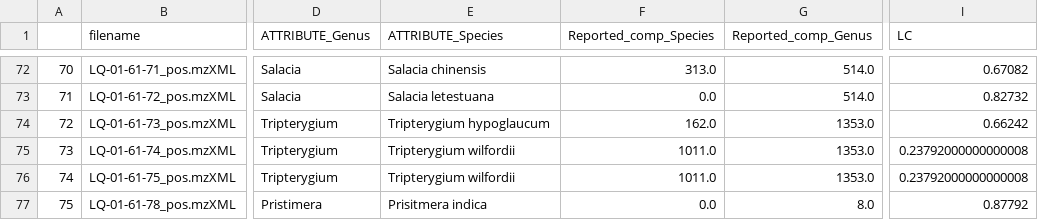
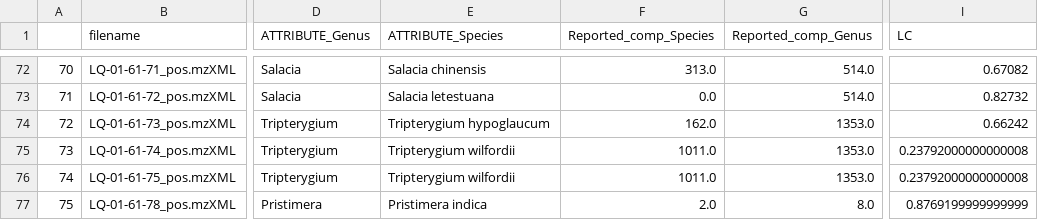
Before and after one commit to luigiquiros/inventa, a TSV file: data_out/LC_results.tsv, drawn as a sheet; only a part is shown, gaps mark what is left out; the diff names each change by its address in the sheet, - before the commit and + after, or states it on an @@ line.

```diff
--- a/data_out/LC_results.tsv
+++ b/data_out/LC_results.tsv
-E77 (ATTRIBUTE_Species): Prisitmera indica
+E77 (ATTRIBUTE_Species): Pristimera indica
-F77 (Reported_comp_Species): 0.0
+F77 (Reported_comp_Species): 2.0
-I77 (LC): 0.87792
+I77 (LC): 0.8769199999999999
```
Also changed, not shown: data/Celastraceae_Set_metadata_pos.tsv, data_out/CC_results.tsv, 11 other files.
